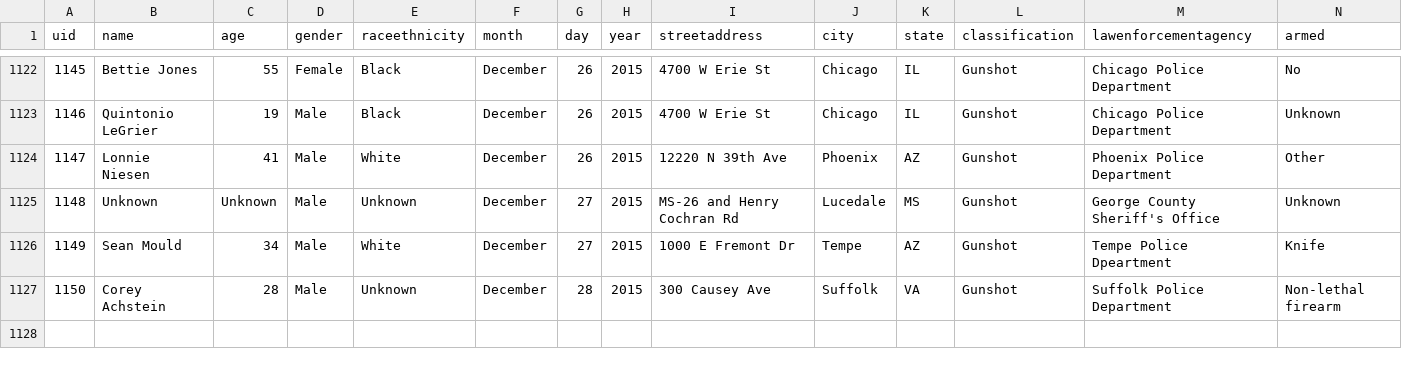
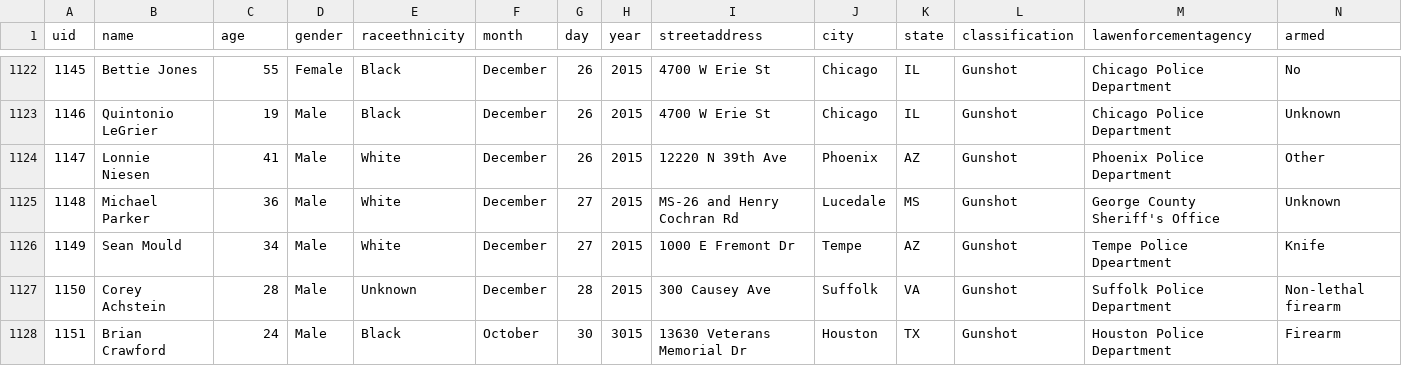
Before and after one commit to tigrevol8888/thecounted, a CSV file: data/the-counted.csv, drawn as a sheet; only a part is shown, gaps mark what is left out; the diff covers the shown part only.

Commit message:
Add latest data from the Guardian's "The Counted"
Taken from https://interactive.guim.co.uk/2015/the-counted/thecounted-data.zip, as requested at 2015-12-30 22:19:23. Content length was 178,511 bytes.

ZIP file contained:

  the-counted.csv
    178,007 bytes
    Last modified 2015-12-30 17:10:58
  README.txt
    280 bytes
    Last modified 2015-12-30 17:10:58

Response headers were:

  content-length:                178511
  via:                           1.1 varnish
  x-cache:                       MISS
  access-control-expose-headers: Date
  x-amz-id-2:                    N1I9O/eM+6eAklGM+g1sKsBTgTDW+VOYHygbkdXVm2cftM1gfQOS0cLy9fg7OnW9xTmtrcUtiEE=
  accept-ranges:                 bytes
  x-timer:                       S1451513963.728305,VS0,VE92
  server:                        AmazonS3
  last-modified:                 Wed, 30 Dec 2015 22:11:27 GMT
  connection:                    keep-alive
  x-amz-request-id:              91A9B1A1EA8B4AD5
  x-cache-hits:                  0
  etag:                          "00255aa590098ed1fa250b9fa4eb560a"
  x-served-by:                   cache-jfk1020-JFK
  cache-control:                 max-age=20
  date:                          Wed, 30 Dec 2015 22:19:23 GMT
  access-control-allow-origin:   *
  access-control-allow-headers:  Accept,Authorization,Cache-Control,Content-Type,DNT,If-Modified-Since,Keep-Alive,Origin,User-Agent,X-Mx-ReqToken,X-Requested-With
  content-type:                  application/zip
  age:                           0
  access-control-allow-methods:  GET, POST, PUT, DELETE, OPTIONS

```diff
--- a/data/the-counted.csv
+++ b/data/the-counted.csv
@@ -1124,4 +1124,5 @@ uid,name,age,gender,raceethnicity,month,day,year,streetaddress,city,state,classi
 "1147","Lonnie Niesen","41","Male","White","December","26","2015","12220 N 39th Ave","Phoenix","AZ","Gunshot","Phoenix Police Department","Other"
-"1148","Unknown","Unknown","Male","Unknown","December","27","2015","MS-26 and Henry Cochran Rd","Lucedale","MS","Gunshot","George County Sheriff's Office","Unknown"
+"1148","Michael Parker","36","Male","White","December","27","2015","MS-26 and Henry Cochran Rd","Lucedale","MS","Gunshot","George County Sheriff's Office","Unknown"
 "1149","Sean Mould","34","Male","White","December","27","2015","1000 E Fremont Dr","Tempe","AZ","Gunshot","Tempe Police Dpeartment","Knife"
 "1150","Corey Achstein","28","Male","Unknown","December","28","2015","300 Causey Ave","Suffolk","VA","Gunshot","Suffolk Police Department","Non-lethal firearm"
+"1151","Brian Crawford","24","Male","Black","October","30","3015","13630 Veterans Memorial Dr","Houston","TX","Gunshot","Houston Police Department","Firearm"
```
Also changed, not shown: 3 added rows and 39 edited cells elsewhere in this file.
